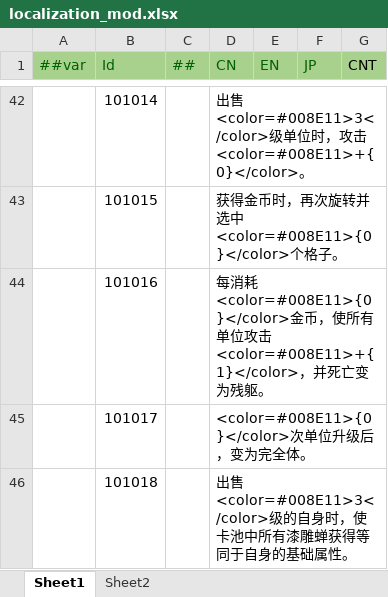
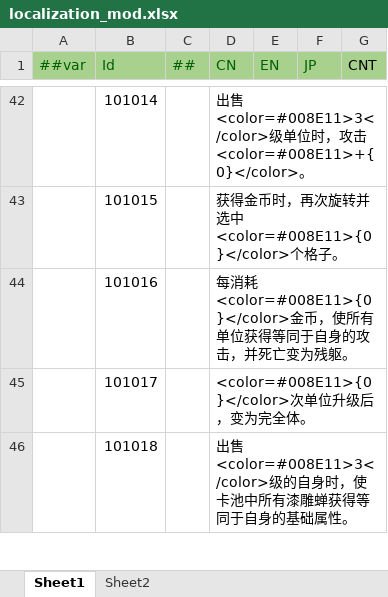
Before and after one commit to PaoPaoYue/rh-wlj-mod, an Excel workbook: tables/localization_mod.xlsx, sheet Sheet1, drawn as a sheet; only a part is shown, gaps mark what is left out; values as stored, in another font and other column widths than the file's, no borders; the diff names each change by its address in the sheet, - before the commit and + after, or states it on an @@ line.

```diff
--- a/tables/localization_mod.xlsx (sheet Sheet1)
+++ b/tables/localization_mod.xlsx (sheet Sheet1)
-D44 (CN): …单位攻击<color=#008E11>+{1}</color>，并…
+D44 (CN): …单位获得等同于自身的攻击，并…
```
Also changed, not shown: tables/element_mod.xlsx, 4 other files.
